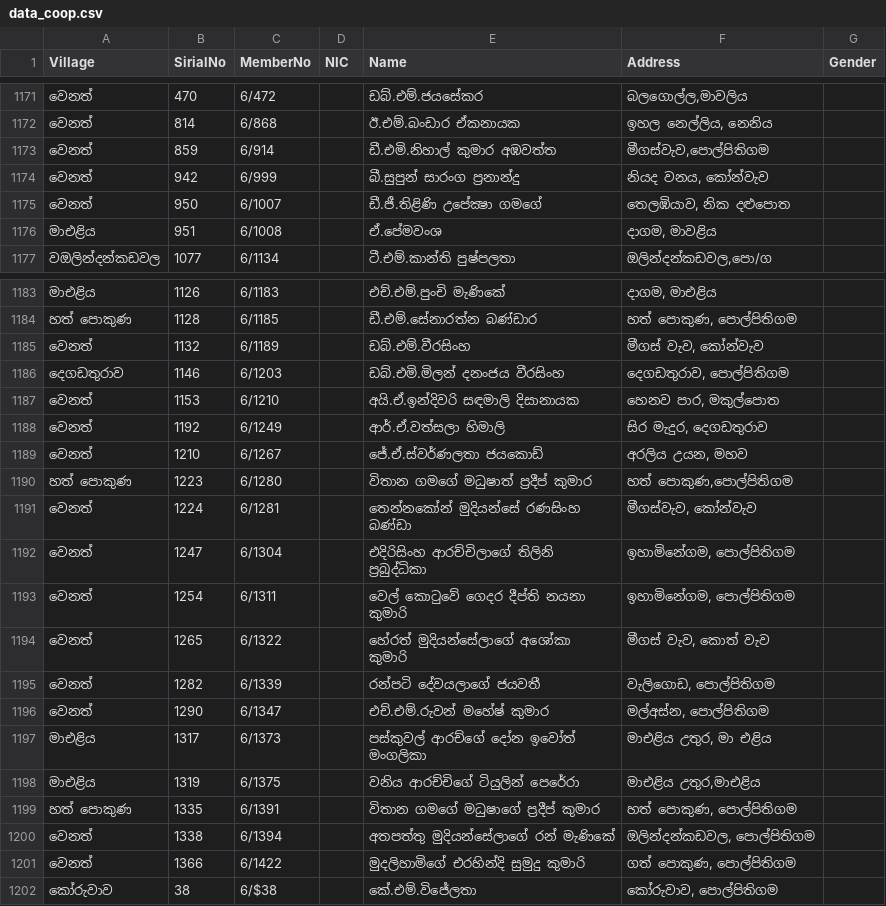
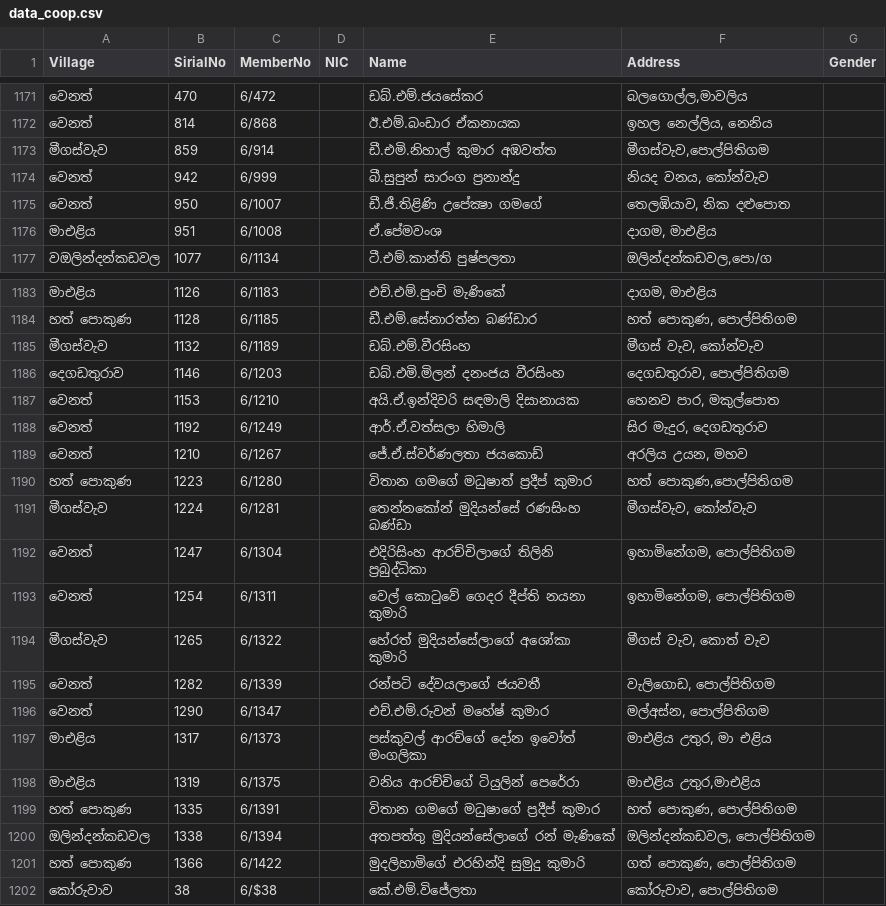
Before and after one commit to kavindugit/co-op, a CSV file: data_coop.csv, drawn as a sheet; only a part is shown, gaps mark what is left out.

Commit message:
Update location names in data_coop.csv

```diff
--- a/data_coop.csv
+++ b/data_coop.csv
@@ -1172,6 +1172,6 @@
 වෙනත්,814,6/868,,ඊ.එම්.බංඩාර ඒකනායක,"ඉහල නෙල්ලිය, නෙනිය",
-වෙනත්,859,6/914,,ඩී.එමි.නිහාල් කුමාර අඹවත්ත,"මීගස්වැව,පොල්පිතිගම",
+මීගස්වැව,859,6/914,,ඩී.එමි.නිහාල් කුමාර අඹවත්ත,"මීගස්වැව,පොල්පිතිගම",
 වෙනත්,942,6/999,,බී.සුපුන් සාරංග ප්‍රනාන්දු,"නියද වනය, කෝන්වැව",
 වෙනත්,950,6/1007,,ඩී.ජී.තිළිණි උපේක්‍ෂා ගමගේ,"තෙලඹියාව, නික දළුපොත",
-මාඑළිය,951,6/1008,,ඒ.පේමවංශ,"දාගම, මාවළිය",
+මාඑළිය,951,6/1008,,ඒ.පේමවංශ,"දාගම, මාඑළිය",
 වඔලින්දන්කඩවල,1077,6/1134,,ටී.එම්.කාන්ති පුෂ්පලතා,"ඔලින්දන්කඩවල,පො/ග",
@@ -1184,3 +1184,3 @@
 හත් පොකුණ,1128,6/1185,,ඩී.එම්.සේනාරත්න බණ්ඩාර,"හත් පොකුණ, පොල්පිතිගම",
-වෙනත්,1132,6/1189,,ඩබ්.එම්.වීරසිංහ,"මීගස් වැව, කෝන්වැව",
+මීගස්වැව,1132,6/1189,,ඩබ්.එම්.වීරසිංහ,"මීගස් වැව, කෝන්වැව",
 දෙගඩතුරාව,1146,6/1203,,ඩබ්.එමි.මිලන් දනංජය වීරසිංහ,"දෙගඩතුරාව, පොල්පිතිගම",
@@ -1190,6 +1190,6 @@
 හත් පොකුණ,1223,6/1280,,විතාන ගමගේ මධුෂාත් ප්‍රදීප් කුමාර,"හත් පොකුණ,පොල්පිතිගම",
-වෙනත්,1224,6/1281,,තෙන්නකෝන් මුදියන්සේ රණසිංහ බණ්ඩා,"මීගස්වැව, කෝන්වැව",
+මීගස්වැව,1224,6/1281,,තෙන්නකෝන් මුදියන්සේ රණසිංහ බණ්ඩා,"මීගස්වැව, කෝන්වැව",
 වෙනත්,1247,6/1304,,එදිරිසිංහ ආරච්චිලාගේ තිලිනි ප්‍රබුද්ධිකා,"ඉහාමිනේගම, පොල්පිතිගම",
 වෙනත්,1254,6/1311,,වෙල් කොටුවේ ගෙදර දීප්ති නයනා කුමාරි,"ඉහාමිනේගම, පොල්පිතිගම",
-වෙනත්,1265,6/1322,,හේරත් මුදියන්සේලාගේ අශෝකා කුමාරි,"මීගස් වැව, කොත් වැව",
+මීගස්වැව,1265,6/1322,,හේරත් මුදියන්සේලාගේ අශෝකා කුමාරි,"මීගස් වැව, කොත් වැව",
 වෙනත්,1282,6/1339,,රන්පටි දේවයලාගේ ජයවතී,"වැලිගොඩ, පොල්පිතිගම",
@@ -1199,4 +1199,4 @@
 හත් පොකුණ,1335,6/1391,,විතාන ගමගේ මධුෂාගේ ප්‍රදීප් කුමාර,"හත් පොකුණ, පොල්පිතිගම",
-වෙනත්,1338,6/1394,,අතපත්තු මුදියන්සේලාගේ රන් මැණිකේ,"ඔලින්දන්කඩවල, පොල්පිතිගම",
-වෙනත්,1366,6/1422,,මුදලිහාමිගේ එරහින්දි සුමුදු කුමාරි,"ගත් පොකුණ, පොල්පිතිගම",
+ඔලින්දන්කඩවල,1338,6/1394,,අතපත්තු මුදියන්සේලාගේ රන් මැණිකේ,"ඔලින්දන්කඩවල, පොල්පිතිගම",
+හත් පොකුණ,1366,6/1422,,මුදලිහාමිගේ එරහින්දි සුමුදු කුමාරි,"ගත් පොකුණ, පොල්පිතිගම",
 කෝරුවාව,38,6/$38,,කේ.එම්.විජේලතා,"කෝරුවාව, පොල්පිතිගම",
```
